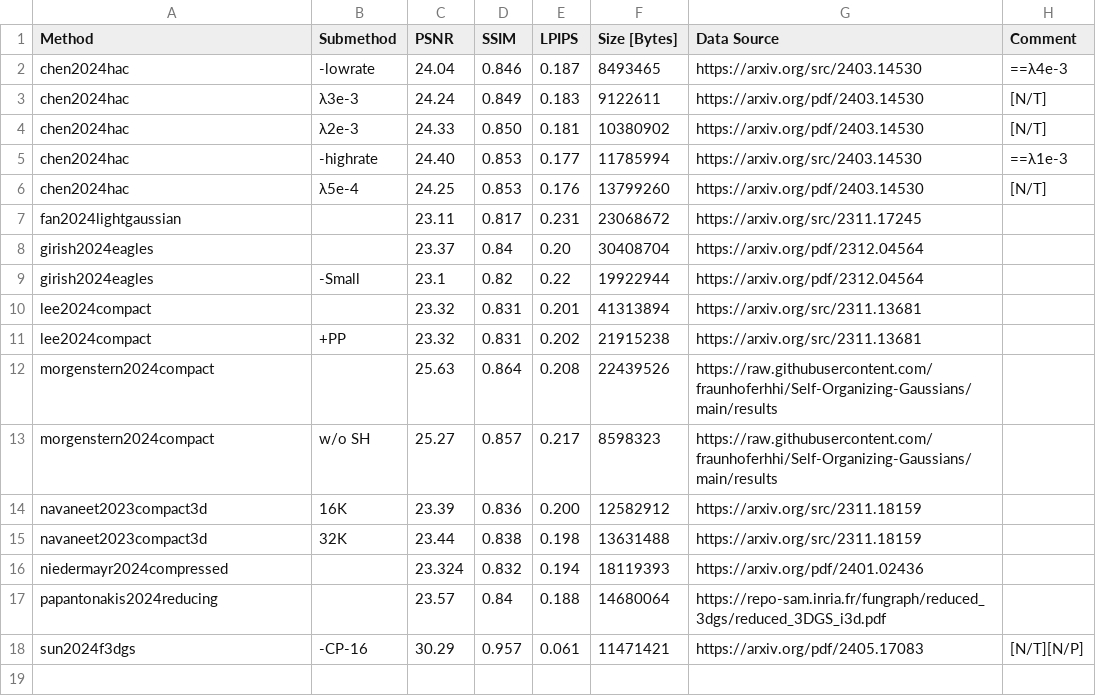
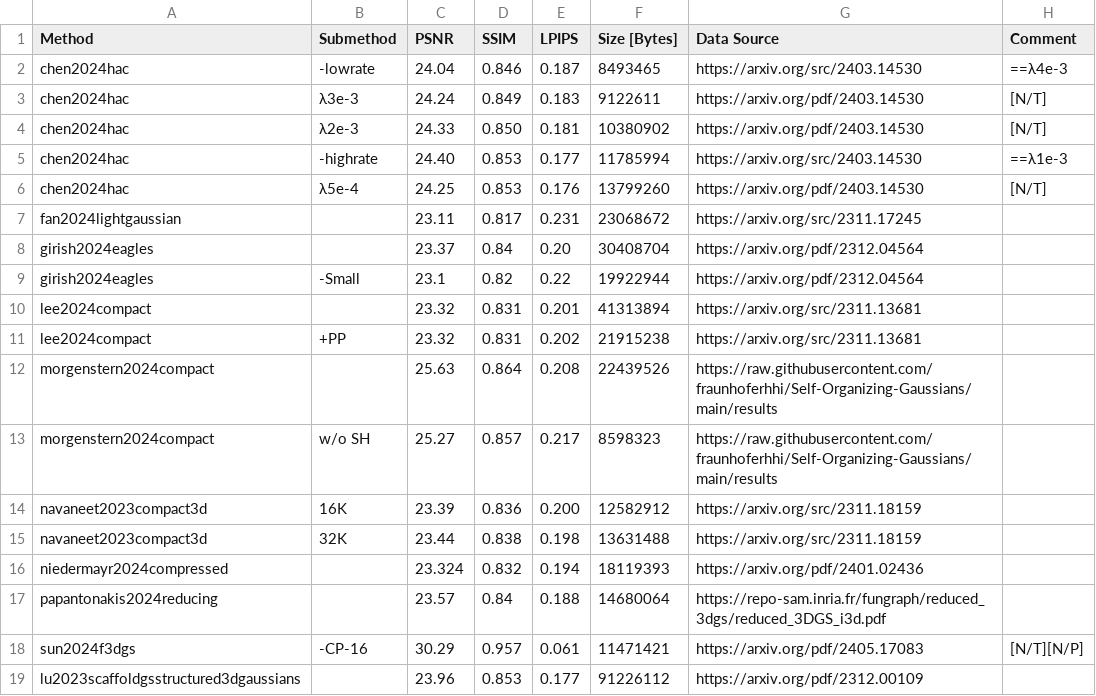
Before and after one commit to w-m/3dgs-compression-survey, a CSV file: results/TanksAndTemples.csv, drawn as a sheet.

```diff
--- a/results/TanksAndTemples.csv
+++ b/results/TanksAndTemples.csv
@@ -18 +18,2 @@ papantonakis2024reducing,,23.57,0.84,0.188,14680064,https://repo-sam.inria.fr/fu
 sun2024f3dgs,-CP-16,30.29,0.957,0.061,11471421,https://arxiv.org/pdf/2405.17083,[N/T][N/P]
+lu2023scaffoldgsstructured3dgaussians,,23.96,0.853,0.177,91226112,https://arxiv.org/pdf/2312.00109,
```
Also changed, not shown: results/DeepBlending.csv, results/MipNeRF360.csv, 3 other files.
